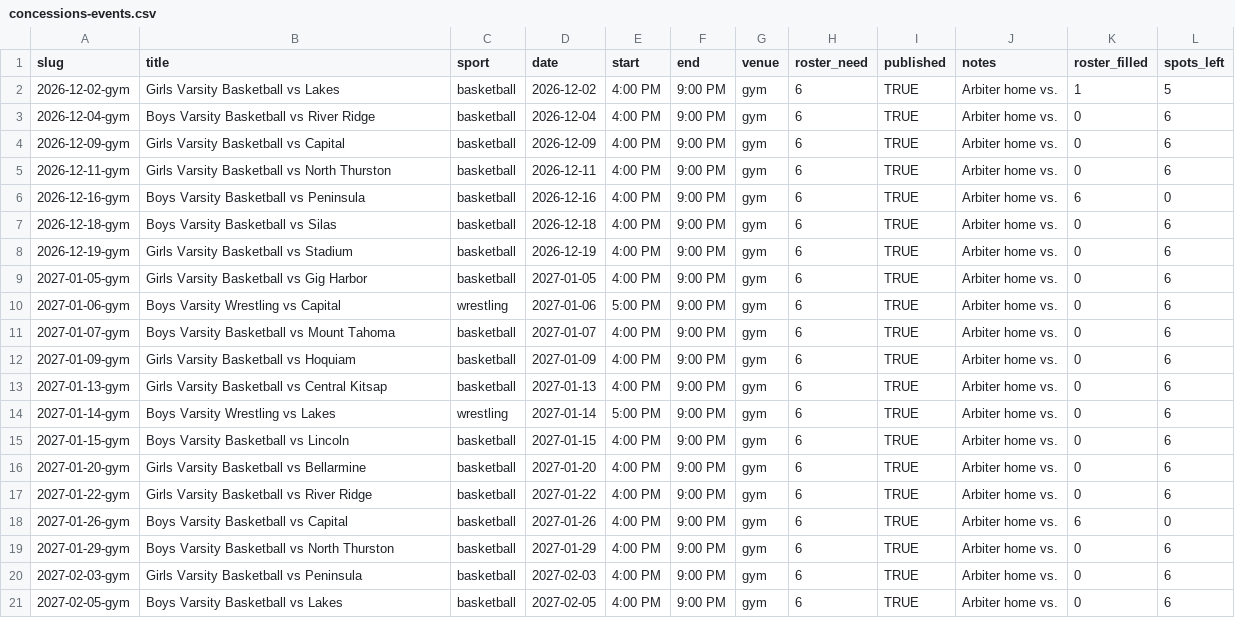
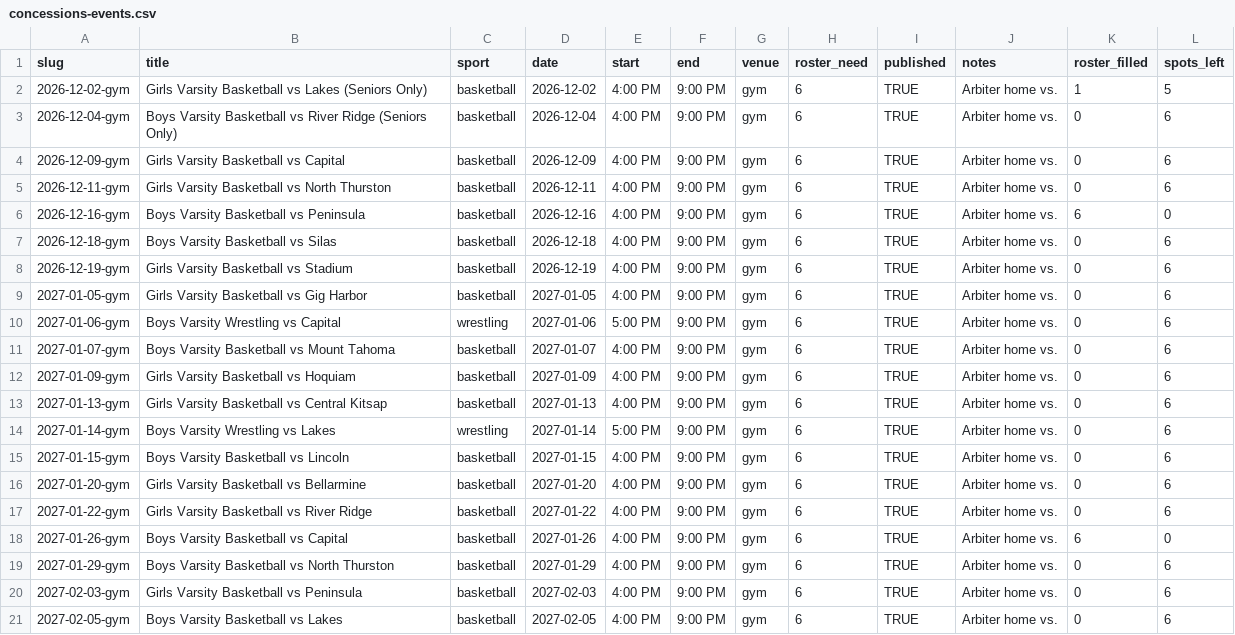
Before and after one commit to timberline-blazer-boosters/timberline-blazer-boosters.github.io, a CSV file: _data/concessions-events.csv, drawn as a sheet.

Commit message:
Update concession nights from Events sheet

```diff
--- a/_data/concessions-events.csv
+++ b/_data/concessions-events.csv
@@ -1,4 +1,4 @@
 slug,title,sport,date,start,end,venue,roster_need,published,notes,roster_filled,spots_left
-2026-12-02-gym,Girls Varsity Basketball vs Lakes,basketball,2026-12-02,4:00 PM,9:00 PM,gym,6,TRUE,Arbiter home vs.,1,5
-2026-12-04-gym,Boys Varsity Basketball vs River Ridge,basketball,2026-12-04,4:00 PM,9:00 PM,gym,6,TRUE,Arbiter home vs.,0,6
+2026-12-02-gym,Girls Varsity Basketball vs Lakes (Seniors Only),basketball,2026-12-02,4:00 PM,9:00 PM,gym,6,TRUE,Arbiter home vs.,1,5
+2026-12-04-gym,Boys Varsity Basketball vs River Ridge (Seniors Only),basketball,2026-12-04,4:00 PM,9:00 PM,gym,6,TRUE,Arbiter home vs.,0,6
 2026-12-09-gym,Girls Varsity Basketball vs Capital,basketball,2026-12-09,4:00 PM,9:00 PM,gym,6,TRUE,Arbiter home vs.,0,6
```
